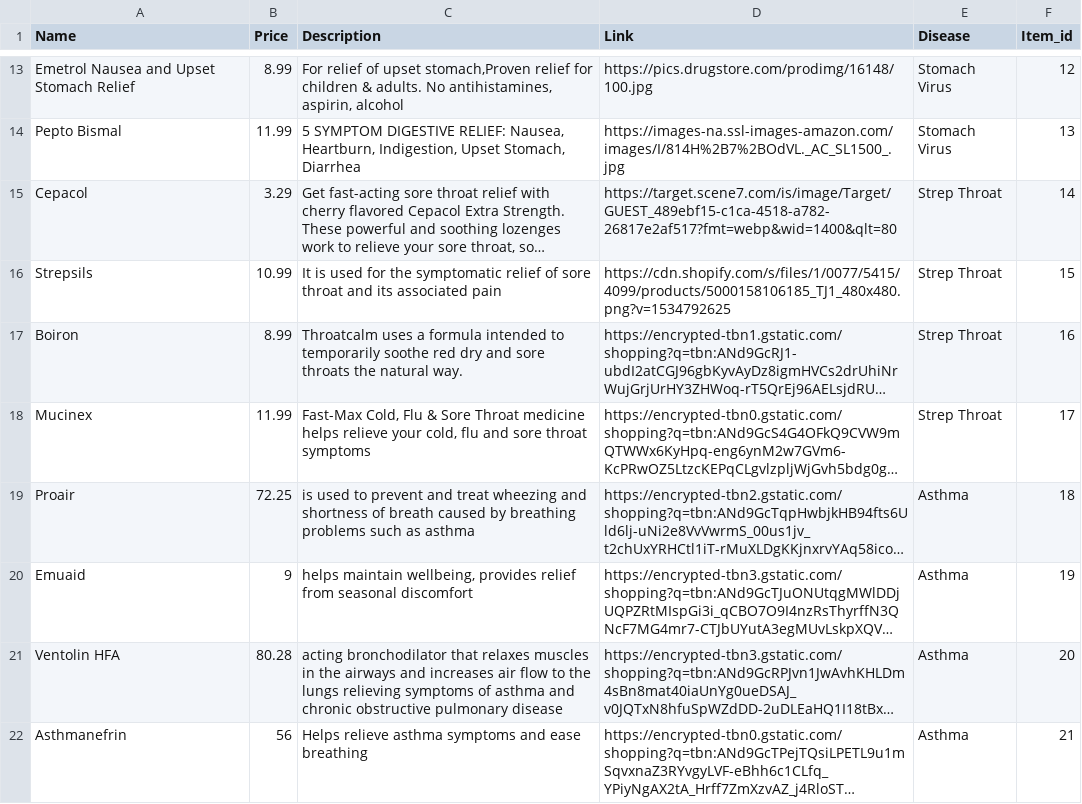
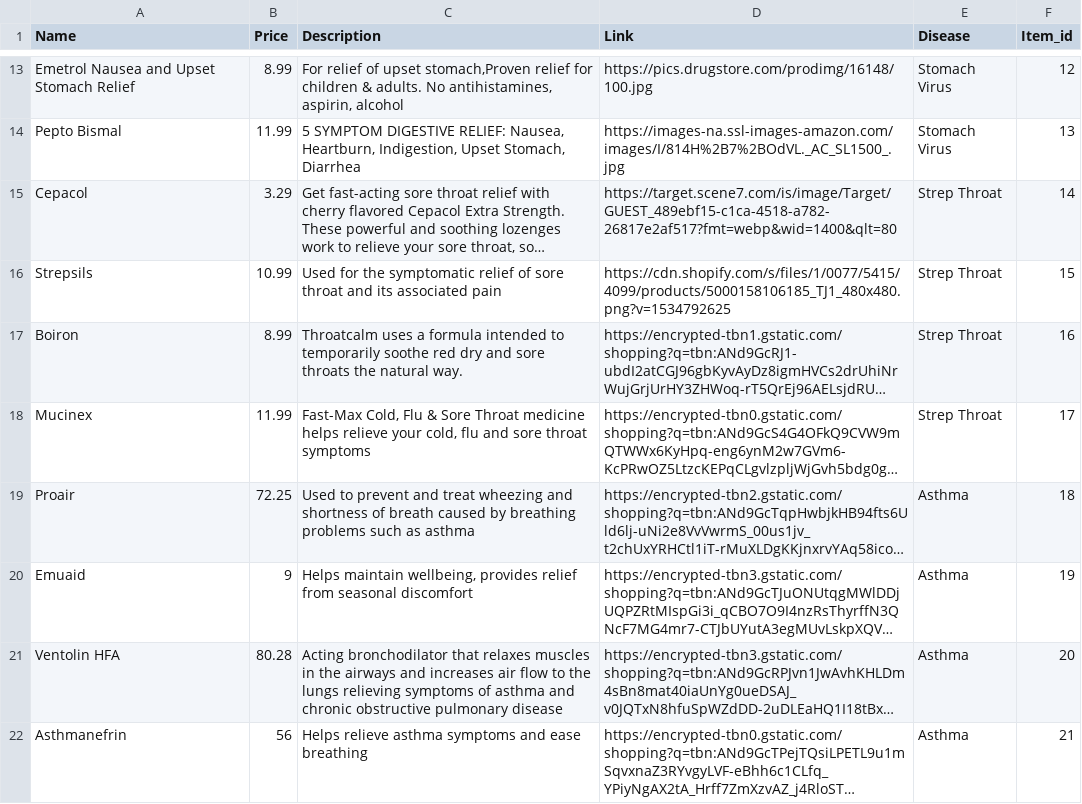
Before and after one commit to QuantumArjun/DeinDoc, a CSV file: Products.csv, drawn as a sheet; only a part is shown, gaps mark what is left out; long unchanged cells end in …; the diff covers the shown part only; the diff names each change by its address in the sheet, - before the commit and + after, or states it on an @@ line.

```diff
--- a/Products.csv
+++ b/Products.csv
-C16 (Description): It is used for the…
+C16 (Description): Used for the…
-C19 (Description): is used to prevent…
+C19 (Description): Used to prevent…
-C20 (Description): helps maintain wellbeing,…
+C20 (Description): Helps maintain wellbeing,…
-C21 (Description): acting bronchodilator that…
+C21 (Description): Acting bronchodilator that…
```
Also changed, not shown: 4 edited cells elsewhere in this file, 2 other files.
